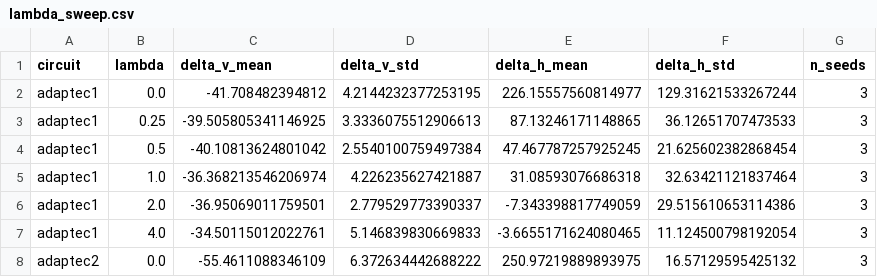
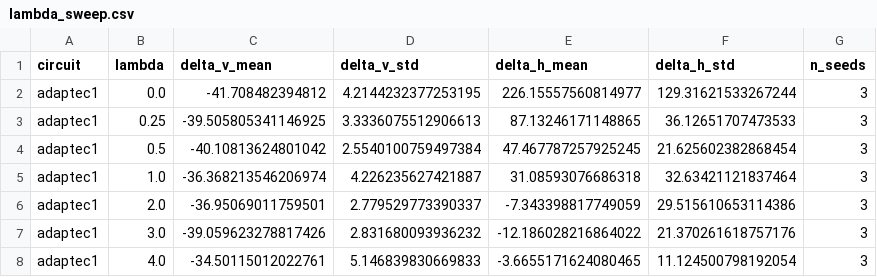
Before and after one commit to moyunxiang/VSR-Place, a CSV file: results/vsr_extra/lambda_sweep.csv, drawn as a sheet; only a part is shown; the shorter side is filled out with more unchanged rows; the diff covers the shown part only.

```diff
--- a/results/vsr_extra/lambda_sweep.csv
+++ b/results/vsr_extra/lambda_sweep.csv
@@ -6,2 +6,3 @@ adaptec1,1.0,-36.368213546206974,4.226235627421887,31.08593076686318,32.63421121
 adaptec1,2.0,-36.95069011759501,2.779529773390337,-7.343398817749059,29.515610653114386,3
+adaptec1,3.0,-39.059623278817426,2.831680093936232,-12.186028216864022,21.370261618757176,3
 adaptec1,4.0,-34.50115012022761,5.146839830669833,-3.6655171624080465,11.124500798192054,3
```
Also changed, not shown: 17 added rows elsewhere in this file, results/vsr_extra/lambda_sweep_cross.csv, 9 other files.
